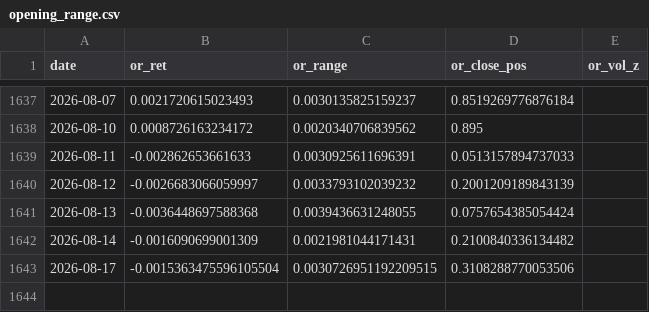
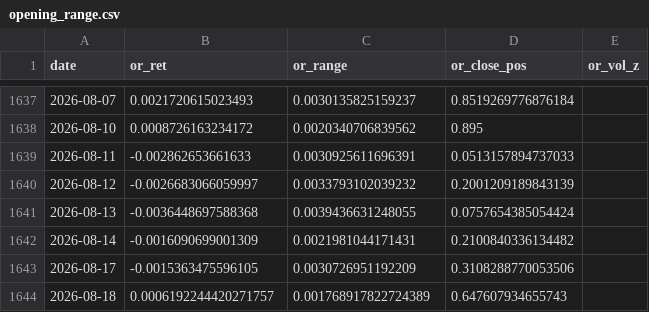
Before and after one commit to Anit0607/Claude_Nifty_Morning_Report, a CSV file: data/historical/opening_range.csv, drawn as a sheet; only a part is shown, gaps mark what is left out.

```diff
--- a/data/historical/opening_range.csv
+++ b/data/historical/opening_range.csv
@@ -1642,2 +1642,3 @@ date,or_ret,or_range,or_close_pos,or_vol_z
 2026-08-14,-0.0016090699001309,0.0021981044171431,0.2100840336134482,
-2026-08-17,-0.0015363475596105504,0.0030726951192209515,0.3108288770053506,
+2026-08-17,-0.0015363475596105,0.0030726951192209,0.3108288770053506,
+2026-08-18,0.0006192244420271757,0.001768917822724389,0.647607934655743,
```
Also changed, not shown: 3 other files.
